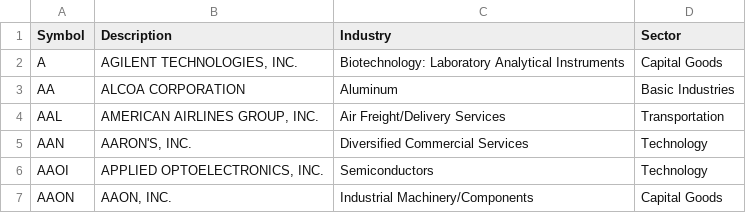
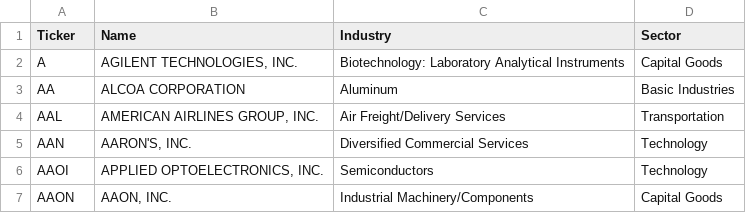
Before and after one commit to Sivalavida/Text-based-Industry-Classification, a CSV file: data_out/russell_tickers_df.csv, drawn as a sheet; only a part is shown.

```diff
--- a/data_out/russell_tickers_df.csv
+++ b/data_out/russell_tickers_df.csv
@@ -1,2 +1,2 @@
-Symbol,Description,Industry,Sector
+Ticker,Name,Industry,Sector
 A,"AGILENT TECHNOLOGIES, INC.",Biotechnology: Laboratory Analytical Instruments,Capital Goods
```
Also changed, not shown: data_out/snp_tickers_df.csv, yahoo_spiders/data_in/russell_tickers_df.csv, 6 other files.
